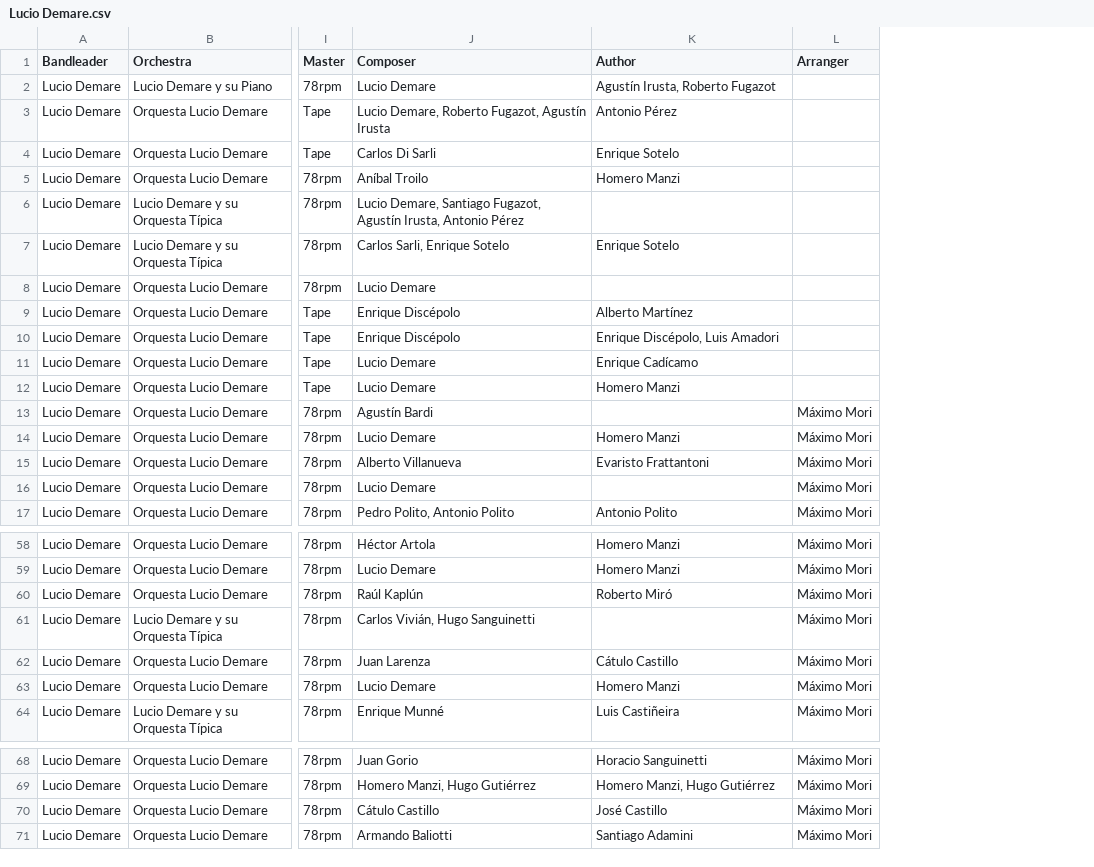
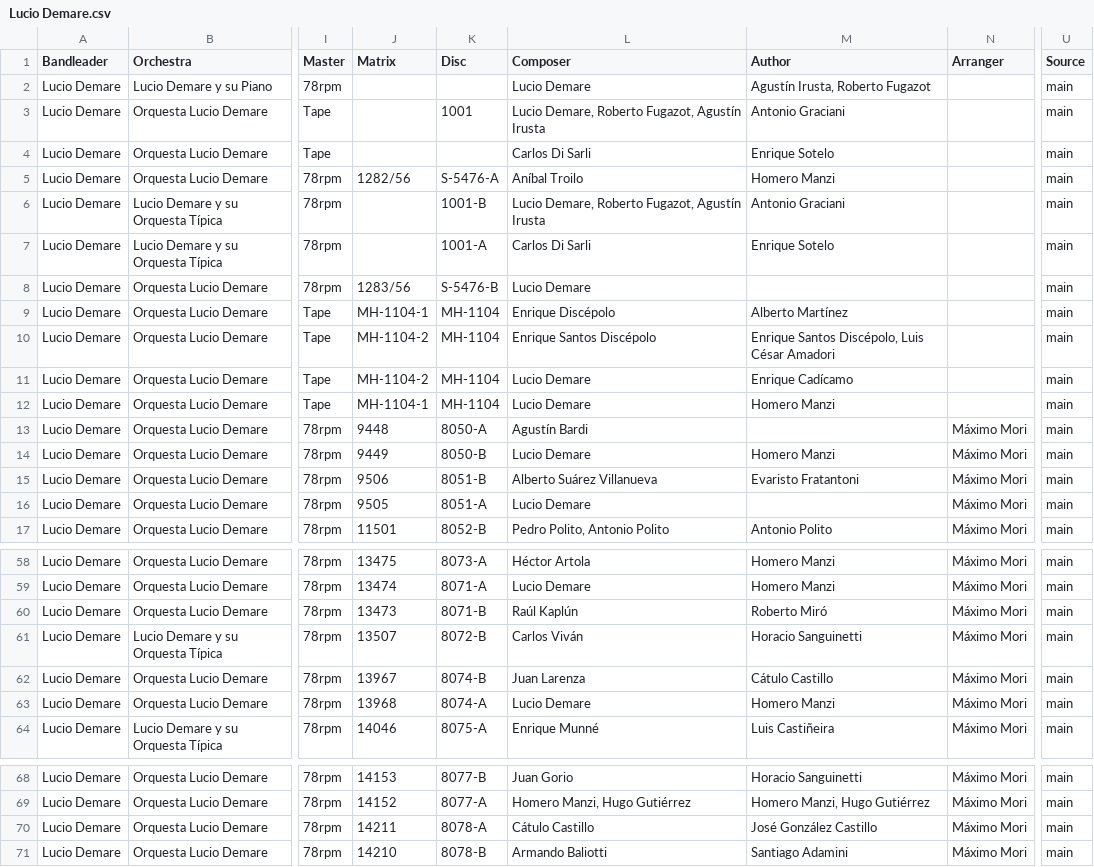
Before and after one commit to sericson0/tango-discographies, a CSV file: csv_files/Lucio Demare.csv, drawn as a sheet; only a part is shown, gaps mark what is left out; addresses are those after the commit; the diff covers the shown part only; the diff names each change by its address in the sheet, - before the commit and + after, or states it on an @@ line.

```diff
--- a/csv_files/Lucio Demare.csv
+++ b/csv_files/Lucio Demare.csv
+column J (Matrix), rows 5-17: 1282/56 |  |  | 1283/56 | MH-1104-1 | MH-1104-2 | MH-1104-2 | MH-1104-1 | 9448 | 9449 | 9506 | 9505 | 11501; rows 58-64: 13475 | 13474 | 13473 | 13507 | 13967 | 13968 | 14046; rows 68-71: 14153 | 14152 | 14211 | 14210
+column K (Disc), rows 3-17: 1001 |  | S-5476-A | 1001-B | 1001-A | S-5476-B | MH-1104 | MH-1104 | MH-1104 | MH-1104 | 8050-A | 8050-B | 8051-B | 8051-A | 8052-B; rows 58-64: 8073-A | 8071-A | 8071-B | 8072-B | 8074-B | 8074-A | 8075-A; rows 68-71: 8077-B | 8077-A | 8078-A | 8078-B
+column U (Source), rows 2-17: all main; rows 58-64: all main; rows 68-71: all main
-M3 (Author): Antonio Pérez
+M3 (Author): Antonio Graciani
-L6 (Composer): Lucio Demare, Santiago Fugazot, Agustín Irusta, Antonio Pérez
+L6 (Composer): Lucio Demare, Roberto Fugazot, Agustín Irusta
-M6 (Author): (empty)
+M6 (Author): Antonio Graciani
-L7 (Composer): Carlos Sarli, Enrique Sotelo
+L7 (Composer): Carlos Di Sarli
-L10 (Composer): Enrique Discépolo
+L10 (Composer): Enrique Santos Discépolo
-M10 (Author): Enrique Discépolo, Luis Amadori
+M10 (Author): Enrique Santos Discépolo, Luis César Amadori
-L15 (Composer): Alberto Villanueva
+L15 (Composer): Alberto Suárez Villanueva
-M15 (Author): Evaristo Frattantoni
+M15 (Author): Evaristo Fratantoni
-L61 (Composer): Carlos Vivián, Hugo Sanguinetti
+L61 (Composer): Carlos Viván
-M61 (Author): (empty)
+M61 (Author): Horacio Sanguinetti
-M70 (Author): José Castillo
+M70 (Author): José González Castillo
```
Also changed, not shown: 14 added rows and 35 edited cells elsewhere in this file, csv_files/Florindo Sassone.csv, csv_files/Osvaldo Pugliese.csv, 18 other files.
